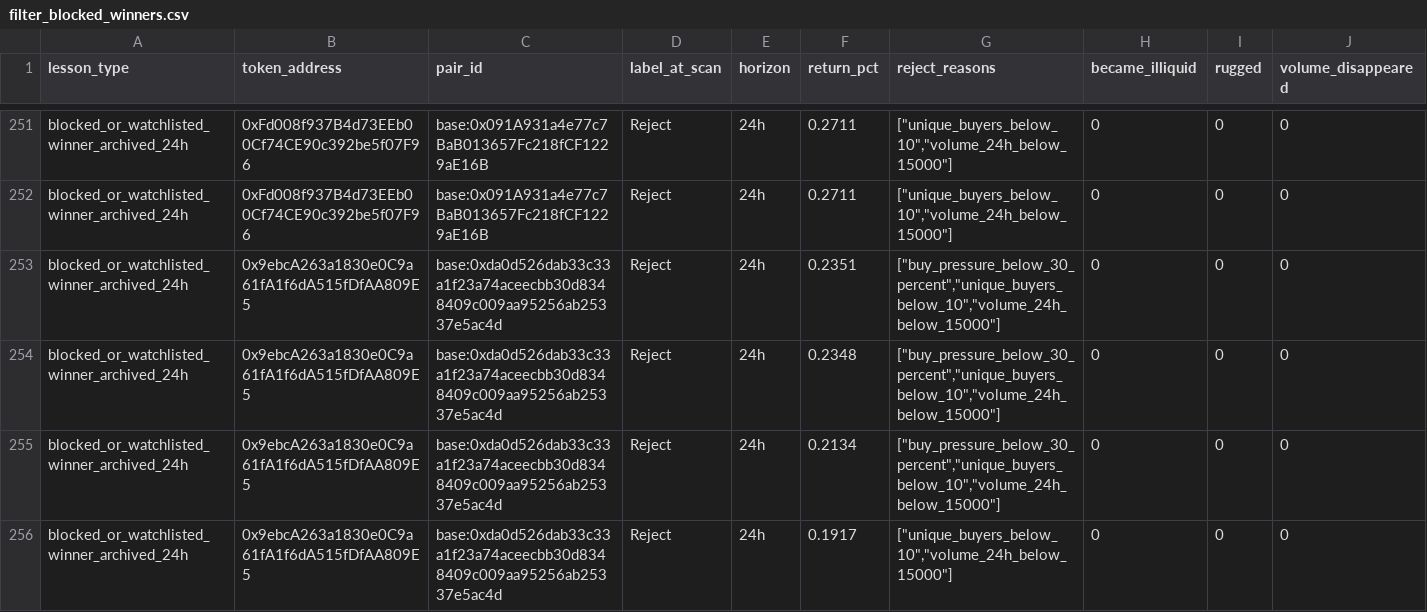
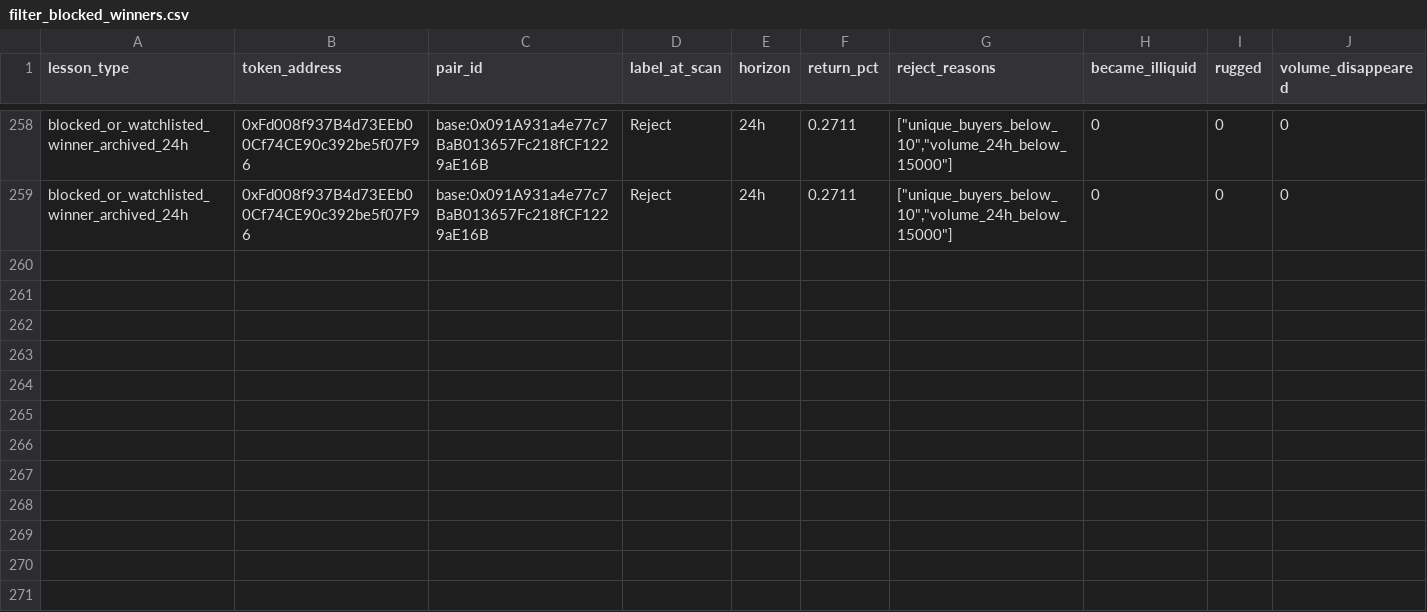
Before and after one commit to fatehchana17-create/crypto-signal-autopsy-v1, a CSV file: exports/filter_blocked_winners.csv, drawn as a sheet; only a part is shown, gaps mark what is left out; the diff covers the shown part only.

```diff
--- a/exports/filter_blocked_winners.csv
+++ b/exports/filter_blocked_winners.csv
@@ -252,5 +259 @@ blocked_or_watchlisted_winner_archived_24h,0xFd008f937B4d73EEb00Cf74CE90c392be5f
 blocked_or_watchlisted_winner_archived_24h,0xFd008f937B4d73EEb00Cf74CE90c392be5f07F96,base:0x091A931a4e77c7BaB013657Fc218fCF1229aE16B,Reject,24h,0.2711,"[""unique_buyers_below_10"",""volume_24h_below_15000""]",0,0,0
-blocked_or_watchlisted_winner_archived_24h,0x9ebcA263a1830e0C9a61fA1f6dA515fDfAA809E5,base:0xda0d526dab33c33a1f23a74aceecbb30d8348409c009aa95256ab25337e5ac4d,Reject,24h,0.2351,"[""buy_pressure_below_30_percent"",""unique_buyers_below_10"",""volume_24h_below_15000""]",0,0,0
-blocked_or_watchlisted_winner_archived_24h,0x9ebcA263a1830e0C9a61fA1f6dA515fDfAA809E5,base:0xda0d526dab33c33a1f23a74aceecbb30d8348409c009aa95256ab25337e5ac4d,Reject,24h,0.2348,"[""buy_pressure_below_30_percent"",""unique_buyers_below_10"",""volume_24h_below_15000""]",0,0,0
-blocked_or_watchlisted_winner_archived_24h,0x9ebcA263a1830e0C9a61fA1f6dA515fDfAA809E5,base:0xda0d526dab33c33a1f23a74aceecbb30d8348409c009aa95256ab25337e5ac4d,Reject,24h,0.2134,"[""buy_pressure_below_30_percent"",""unique_buyers_below_10"",""volume_24h_below_15000""]",0,0,0
-blocked_or_watchlisted_winner_archived_24h,0x9ebcA263a1830e0C9a61fA1f6dA515fDfAA809E5,base:0xda0d526dab33c33a1f23a74aceecbb30d8348409c009aa95256ab25337e5ac4d,Reject,24h,0.1917,"[""unique_buyers_below_10"",""volume_24h_below_15000""]",0,0,0
```
Also changed, not shown: 7 added rows and 3 removed rows elsewhere in this file, exports/filter_saved_us.csv, exports/pairs.csv, 47 other files.
